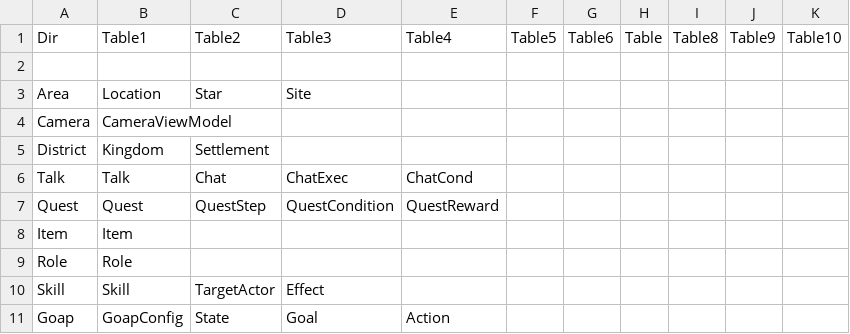
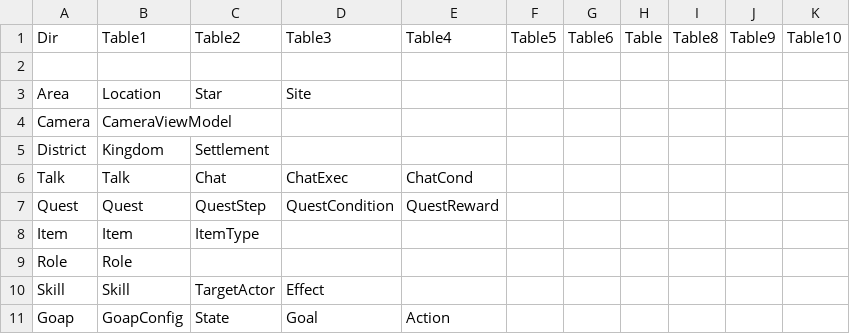
Before and after one commit to unphics/ikun, a CSV file: Config/Preload.csv, drawn as a sheet.

```diff
--- a/Config/Preload.csv
+++ b/Config/Preload.csv
@@ -7,3 +7,3 @@ Talk|Talk|Chat|ChatExec|ChatCond||||||
 Quest|Quest|QuestStep|QuestCondition|QuestReward||||||
-Item|Item|||||||||
+Item|Item|ItemType||||||||
 Role|Role|||||||||
```
Also changed, not shown: 21 other files.
